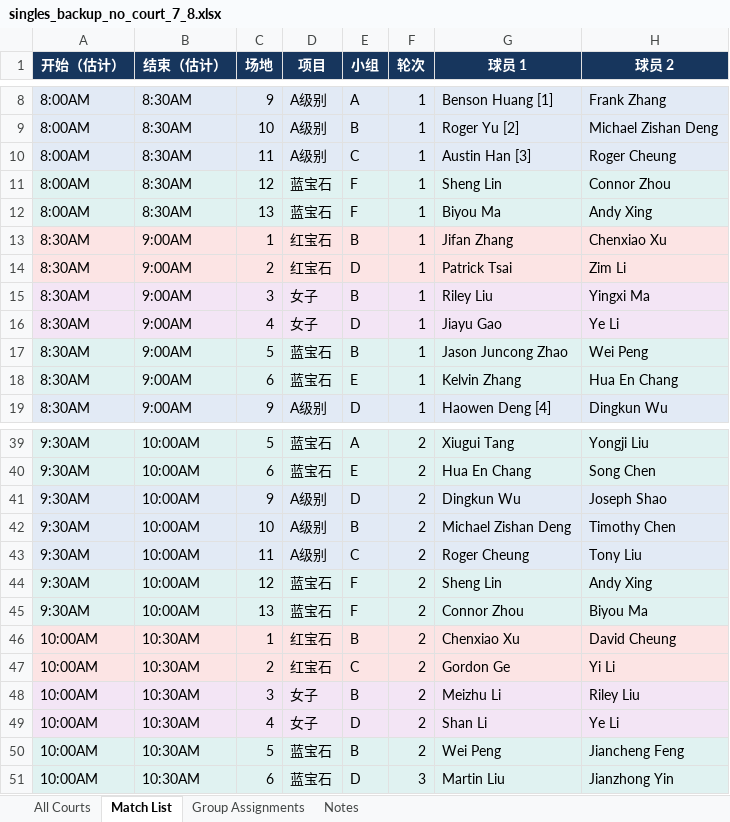
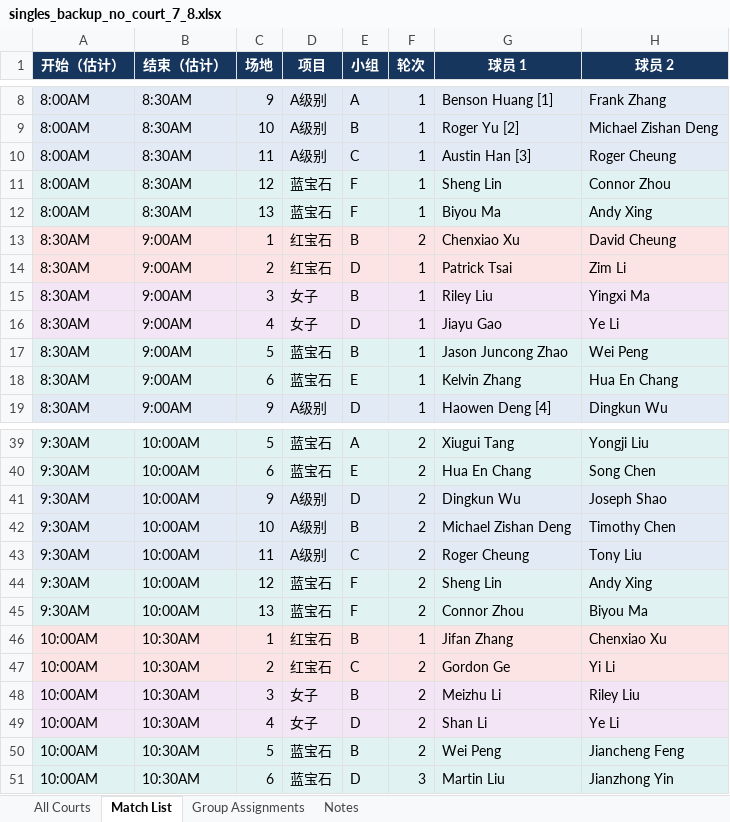
Before and after one commit to tennis4acta/tennis4acta.github.io, an Excel workbook: make_draw/2026/111115/singles_backup_no_court_7_8.xlsx, sheet Match List, drawn as a sheet; only a part is shown, gaps mark what is left out; values as stored, in another font and other column widths than the file's, no borders; the diff names each change by its address in the sheet, - before the commit and + after, or states it on an @@ line.

```diff
--- a/make_draw/2026/111115/singles_backup_no_court_7_8.xlsx (sheet Match List)
+++ b/make_draw/2026/111115/singles_backup_no_court_7_8.xlsx (sheet Match List)
-F13 (轮次): 1
+F13 (轮次): 2
-G13 (球员 1): Jifan Zhang
+G13 (球员 1): Chenxiao Xu
-H13 (球员 2): Chenxiao Xu
+H13 (球员 2): David Cheung
-F46 (轮次): 2
+F46 (轮次): 1
-G46 (球员 1): Chenxiao Xu
+G46 (球员 1): Jifan Zhang
-H46 (球员 2): David Cheung
+H46 (球员 2): Chenxiao Xu
```
Also changed, not shown: sheet Notes, sheet All Courts, sheet Group Assignments, 3 other files.
